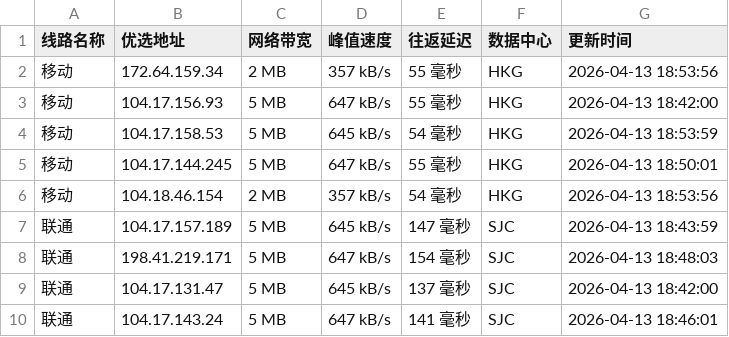
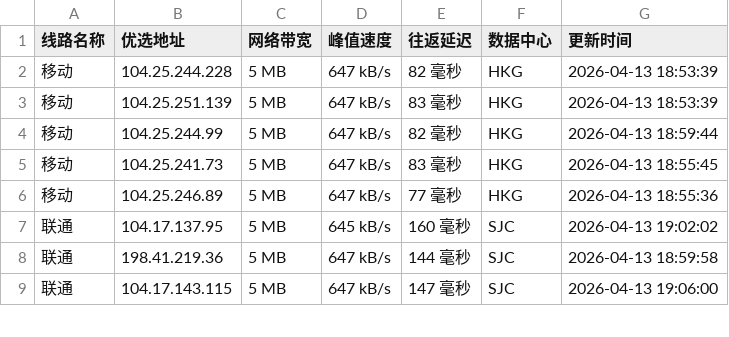
Before and after one commit to yuanxiawan/cfipv4db, a CSV file: cfip.csv, drawn as a sheet; only a part is shown; the diff covers the shown part only.

```diff
--- a/cfip.csv
+++ b/cfip.csv
@@ -1,10 +1,9 @@
 线路名称,优选地址,网络带宽,峰值速度,往返延迟,数据中心,更新时间
-移动,172.64.159.34,2 MB,357 kB/s,55 毫秒,HKG,2026-04-13 18:53:56
-移动,104.17.156.93,5 MB,647 kB/s,55 毫秒,HKG,2026-04-13 18:42:00
-移动,104.17.158.53,5 MB,645 kB/s,54 毫秒,HKG,2026-04-13 18:53:59
-移动,104.17.144.245,5 MB,647 kB/s,55 毫秒,HKG,2026-04-13 18:50:01
-移动,104.18.46.154,2 MB,357 kB/s,54 毫秒,HKG,2026-04-13 18:53:56
-联通,104.17.157.189,5 MB,645 kB/s,147 毫秒,SJC,2026-04-13 18:43:59
-联通,198.41.219.171,5 MB,647 kB/s,154 毫秒,SJC,2026-04-13 18:48:03
-联通,104.17.131.47,5 MB,645 kB/s,137 毫秒,SJC,2026-04-13 18:42:00
-联通,104.17.143.24,5 MB,647 kB/s,141 毫秒,SJC,2026-04-13 18:46:01
+移动,104.25.244.228,5 MB,647 kB/s,82 毫秒,HKG,2026-04-13 18:53:39
+移动,104.25.251.139,5 MB,647 kB/s,83 毫秒,HKG,2026-04-13 18:53:39
+移动,104.25.244.99,5 MB,647 kB/s,82 毫秒,HKG,2026-04-13 18:59:44
+移动,104.25.241.73,5 MB,647 kB/s,83 毫秒,HKG,2026-04-13 18:55:45
+移动,104.25.246.89,5 MB,647 kB/s,77 毫秒,HKG,2026-04-13 18:55:36
+联通,104.17.137.95,5 MB,645 kB/s,160 毫秒,SJC,2026-04-13 19:02:02
+联通,198.41.219.36,5 MB,647 kB/s,144 毫秒,SJC,2026-04-13 18:59:58
+联通,104.17.143.115,5 MB,647 kB/s,147 毫秒,SJC,2026-04-13 19:06:00
```
Also changed, not shown: 3 added rows, 2 removed rows and 9 edited cells elsewhere in this file, 1 other file.
